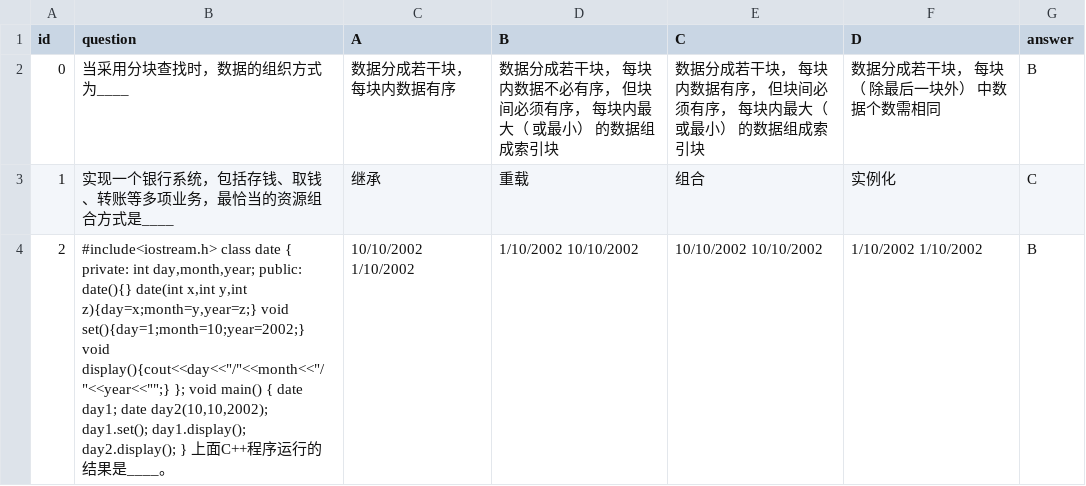
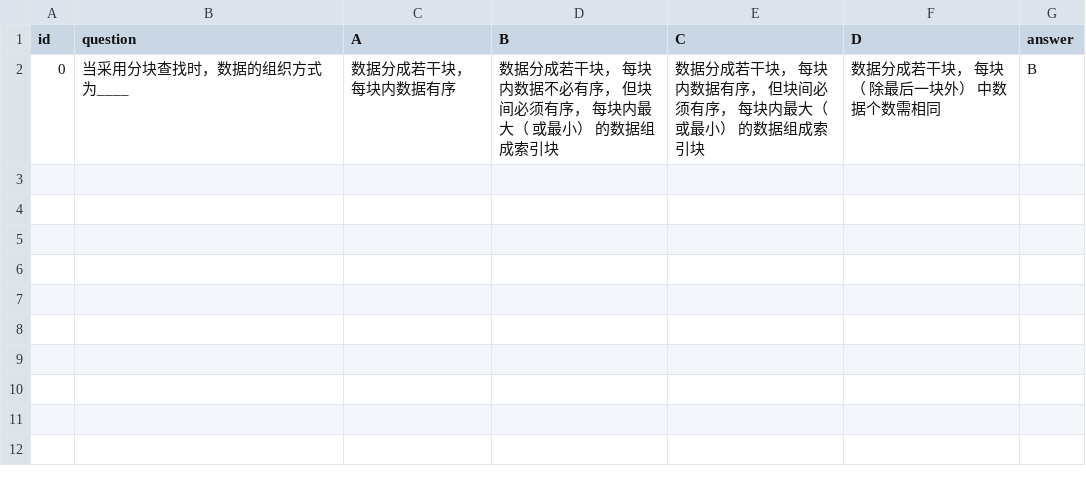
Before and after one commit to cre185/Model_Valhalla, a CSV file: backend/user/management/commands/static/data/ceval_lite.csv, drawn as a sheet; the diff names each change by its address in the sheet, - before the commit and + after, or states it on an @@ line.

```diff
--- a/backend/user/management/commands/static/data/ceval_lite.csv
+++ b/backend/user/management/commands/static/data/ceval_lite.csv
-row 3: 1 | 实现一个银行系统，包括存钱、取钱、转账等多项业务，最恰当的资源组合方式是____ | 继承 | 重载 | 组合 | 实例化 | C
-row 4: 2 | #include<iostream.h> class date { private: int day,month,year; public: date(){} date(int x,int y,int z){day=x;month=y,year=z;} void set(){day=1;month=10;year=2002;} void display(){cout<<day<<"/"<<month<<"/"<<year<<"";} }; void main() { date day1; date day2(10,10,2002); day1.set(); day1.display(); day2.display(); } 上面C++程序运行的结果是____。 | 10/10/2002 1/10/2002 | 1/10/2002 10/10/2002 | 10/10/2002 10/10/2002 | 1/10/2002 1/10/2002 | B
```
Also changed, not shown: 11 other files.
